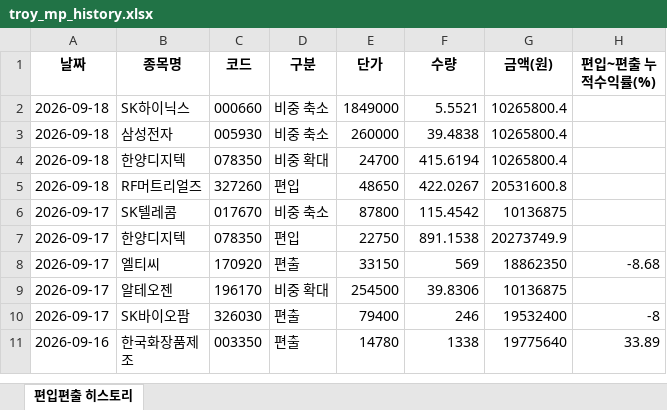
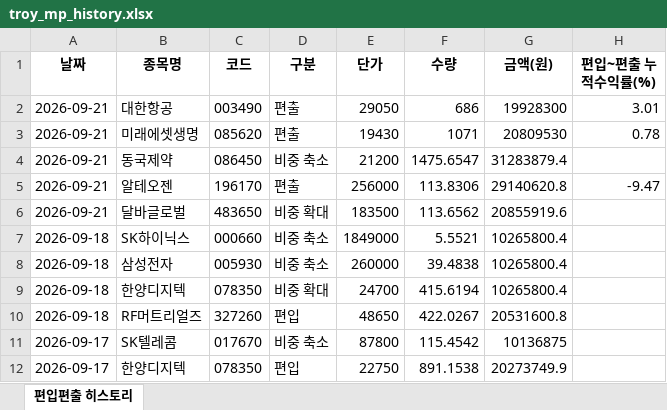
Before and after one commit to joonhakkim/liquidity-dashboard, an Excel workbook: docs/downloads/troy_mp_history.xlsx, sheet 편입편출 히스토리, drawn as a sheet; only a part is shown; the shorter side is filled out with more unchanged rows; values as stored, in another font and other column widths than the file's, no borders; the diff names each change by its address in the sheet, - before the commit and + after, or states it on an @@ line.

```diff
--- a/docs/downloads/troy_mp_history.xlsx (sheet 편입편출 히스토리)
+++ b/docs/downloads/troy_mp_history.xlsx (sheet 편입편출 히스토리)
+row 2: 2026-09-21 | 대한항공 | 003490 | 편출 | 29050 | 686 | 19928300 | 3.01
+row 3: 2026-09-21 | 미래에셋생명 | 085620 | 편출 | 19430 | 1071 | 20809530 | 0.78
+row 4: 2026-09-21 | 동국제약 | 086450 | 비중 축소 | 21200 | 1475.6547 | 31283879.4
+row 5: 2026-09-21 | 알테오젠 | 196170 | 편출 | 256000 | 113.8306 | 29140620.8 | -9.47
+row 6: 2026-09-21 | 달바글로벌 | 483650 | 비중 확대 | 183500 | 113.6562 | 20855919.6
```
Also changed, not shown: docs/downloads/kosdaq_long_short_index_history.xlsx, docs/downloads/mingu_mp_history.xlsx, 19 other files.
